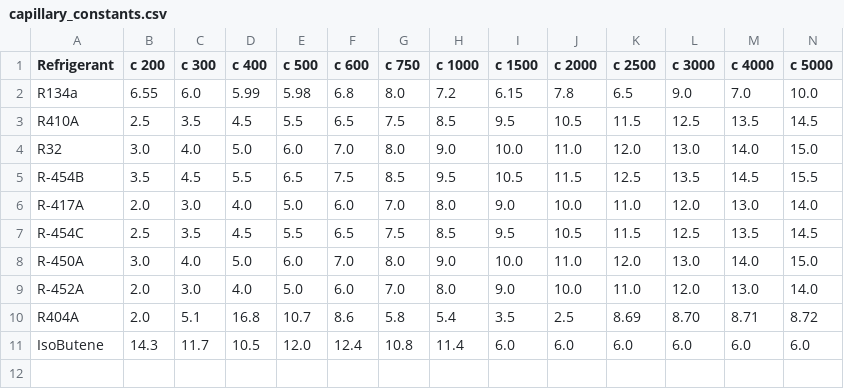
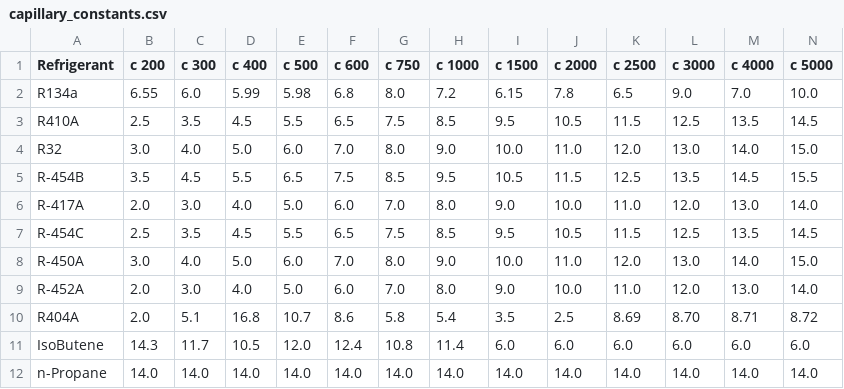
Before and after one commit to Felgalmo/propiedades, a CSV file: capillary_constants.csv, drawn as a sheet; only a part is shown; rows hold the shown columns only; the diff names each change by its address in the sheet, - before the commit and + after, or states it on an @@ line.

Commit message:
propanecapillary_constants.csv

```diff
--- a/capillary_constants.csv
+++ b/capillary_constants.csv
+row 12: n-Propane | 14.0 | 14.0 | 14.0 | 14.0 | 14.0 | 14.0 | 14.0 | 14.0 | 14.0 | 14.0 | 14.0 | 14.0 | 14.0
```
